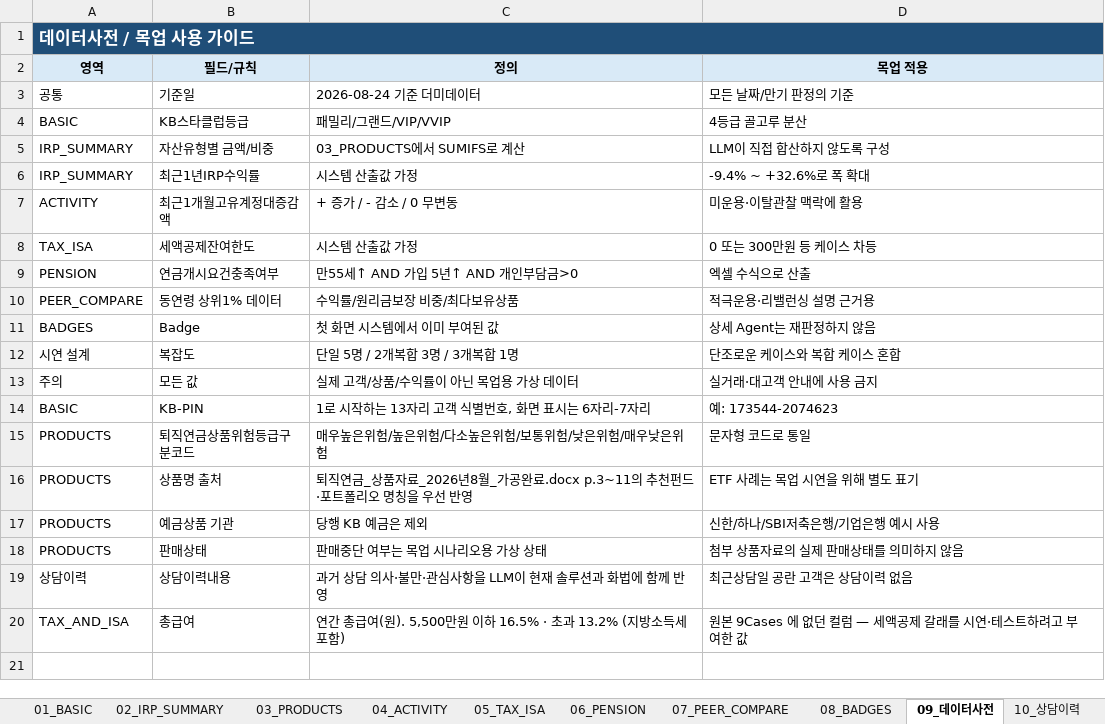
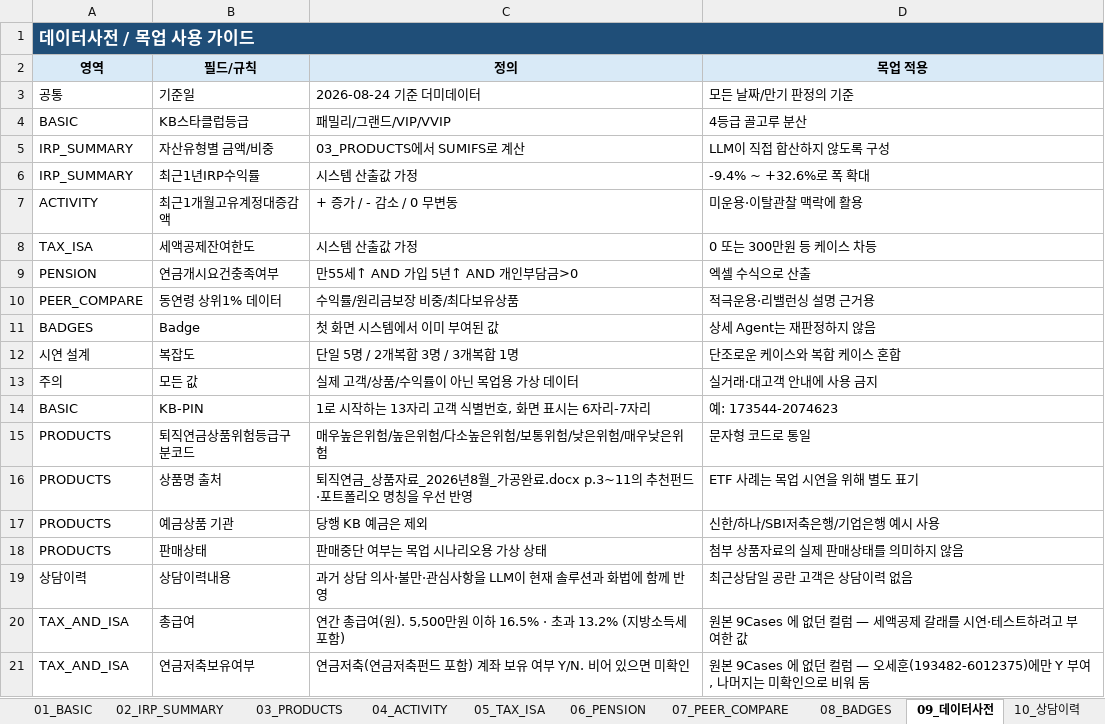
Before and after one commit to 09sunwoo-a/Pension_agent, an Excel workbook: IRP_Agent_더미고객_9Cases_v3.xlsx, sheet 09_데이터사전, drawn as a sheet; values as stored, in another font and other column widths than the file's, no borders; the diff names each change by its address in the sheet, - before the commit and + after, or states it on an @@ line.

```diff
--- a/IRP_Agent_더미고객_9Cases_v3.xlsx (sheet 09_데이터사전)
+++ b/IRP_Agent_더미고객_9Cases_v3.xlsx (sheet 09_데이터사전)
+row 21: TAX_AND_ISA | 연금저축보유여부 | 연금저축(연금저축펀드 포함) 계좌 보유 여부 Y/N. 비어 있으면 미확인 | 원본 9Cases 에 없던 컬럼 — 오세훈(193482-6012375)에만 Y 부여, 나머지는 미확인으로 비워 둠
```
Also changed, not shown: sheet 05_TAX_ISA, sheet 02_IRP_SUMMARY, sheet 00_시연케이스, 5 other files.
